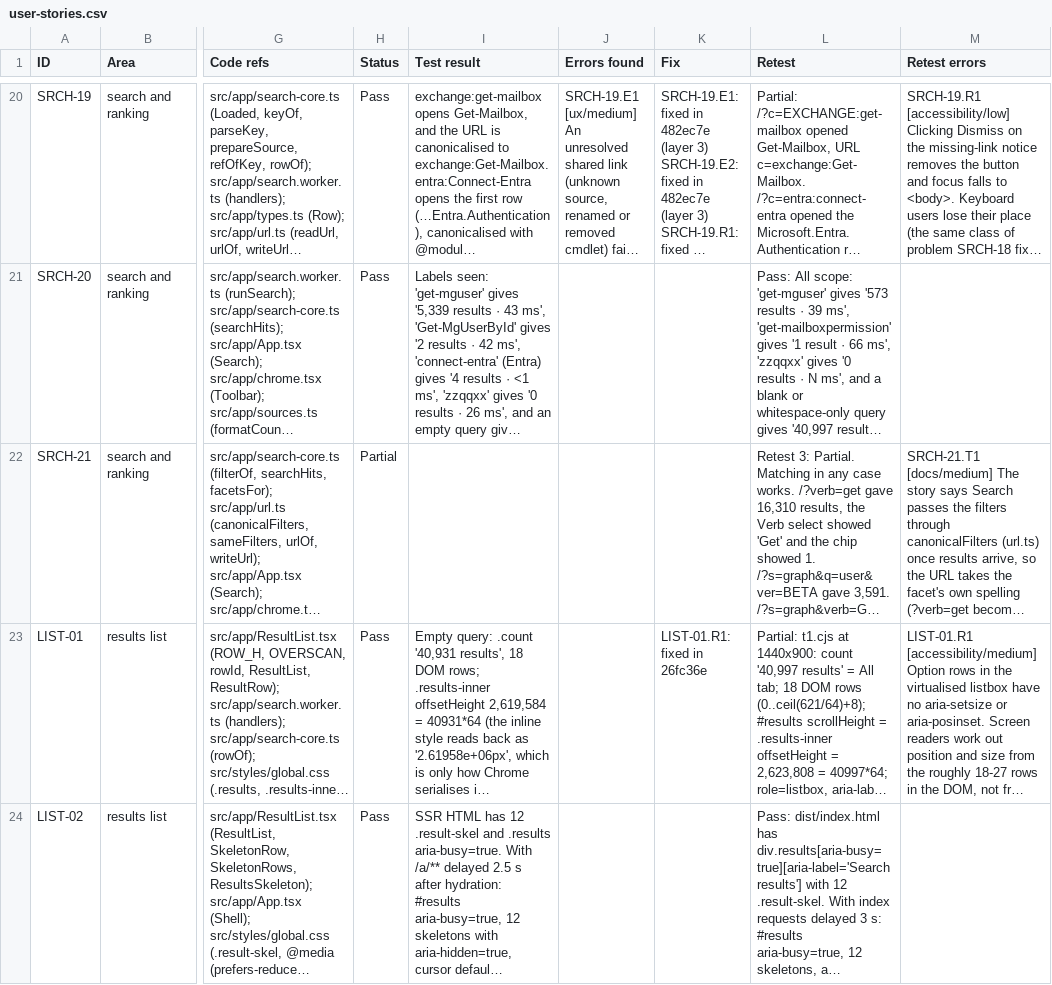
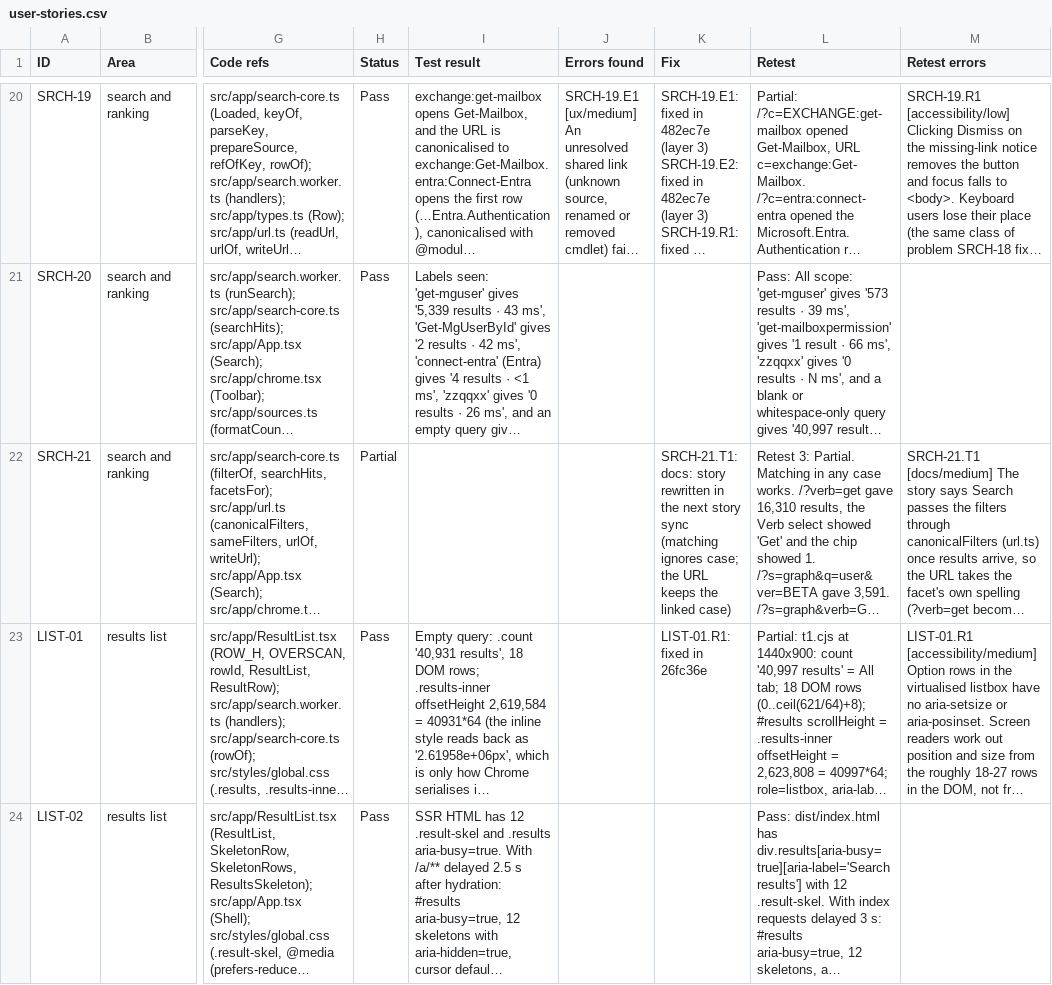
Before and after one commit to jorgeasaurus/PSIndex, a CSV file: docs/user-stories.csv, drawn as a sheet; only a part is shown, gaps mark what is left out; long unchanged cells end in …; the diff covers the shown part only; the diff names each change by its address in the sheet, - before the commit and + after, or states it on an @@ line.

```diff
--- a/docs/user-stories.csv
+++ b/docs/user-stories.csv
-K22 (Fix): (empty)
+K22 (Fix): SRCH-21.T1: docs: story rewritten in the next story sync (matching ignores case; the URL keeps the linked case)
```
Also changed, not shown: 12 edited cells elsewhere in this file.
